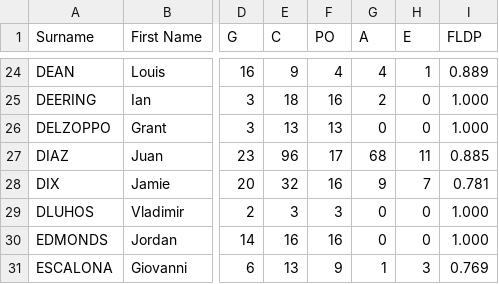
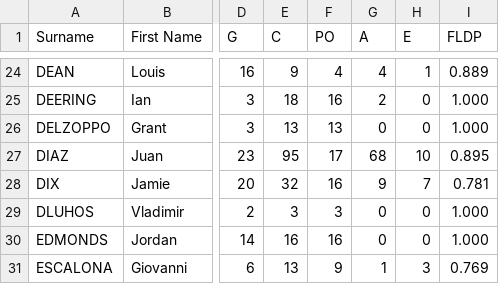
Before and after one commit to tonper19/ballgame, a CSV file: data/csv/stats_fielding_raw_nbl_2024.csv, drawn as a sheet; only a part is shown, gaps mark what is left out; the diff names each change by its address in the sheet, - before the commit and + after, or states it on an @@ line.

```diff
--- a/data/csv/stats_fielding_raw_nbl_2024.csv
+++ b/data/csv/stats_fielding_raw_nbl_2024.csv
-E27 (C): 96
+E27 (C): 95
-H27 (E): 11
+H27 (E): 10
-I27 (FLDP): 0.885
+I27 (FLDP): 0.895
```
Also changed, not shown: data/csv/stats_batting_raw_seriea_2024.csv, data/csv/stats_fielding_raw_seriea_2024.csv, 3 other files.
